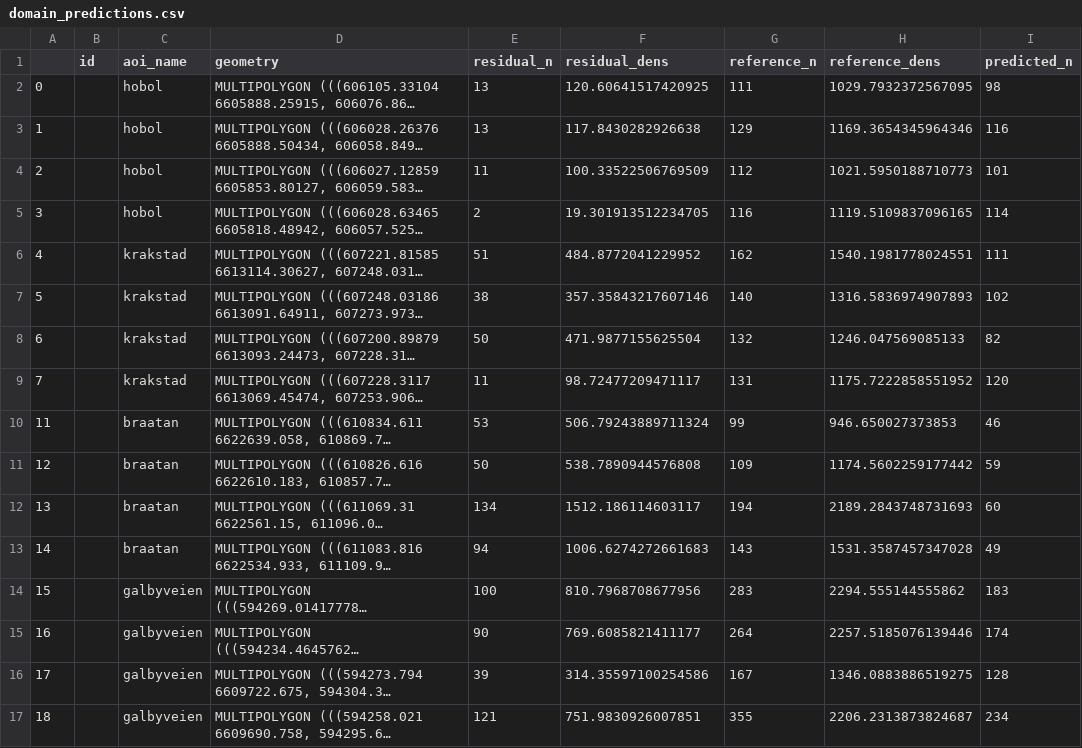
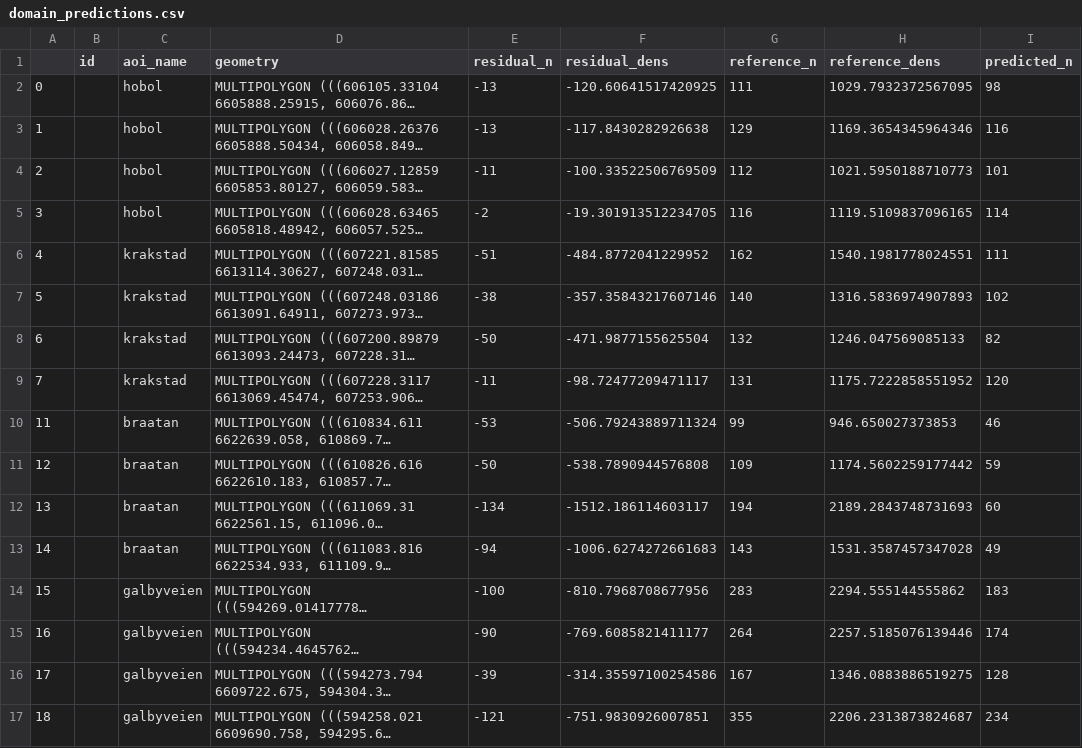
Before and after one commit to juliwold/DeepLearning_HomeExercise, a CSV file: models/all_annotations/all_annotations_yolov8m.pt_640/predictions_processed/domain_predictions.csv, drawn as a sheet; only a part is shown; long unchanged cells end in …; the diff names each change by its address in the sheet, - before the commit and + after, or states it on an @@ line.

Commit message:
Change RMSE and MD formulas
Switched positions of observed and predicted for more intuitive results.

observed - predicted -> predicted - observe

```diff
--- a/models/all_annotations/all_annotations_yolov8m.pt_640/predictions_processed/domain_predictions.csv
+++ b/models/all_annotations/all_annotations_yolov8m.pt_640/predictions_processed/domain_predictions.csv
-E2:E3 (residual_n): 13
+E2:E3 (residual_n): -13
-F2 (residual_dens): 120.60641517420925
+F2 (residual_dens): -120.60641517420925
-F3 (residual_dens): 117.8430282926638
+F3 (residual_dens): -117.8430282926638
-E4 (residual_n): 11
+E4 (residual_n): -11
-F4 (residual_dens): 100.33522506769509
+F4 (residual_dens): -100.33522506769509
-E5 (residual_n): 2
+E5 (residual_n): -2
-F5 (residual_dens): 19.301913512234705
+F5 (residual_dens): -19.301913512234705
-E6 (residual_n): 51
+E6 (residual_n): -51
-F6 (residual_dens): 484.8772041229952
+F6 (residual_dens): -484.8772041229952
-E7 (residual_n): 38
+E7 (residual_n): -38
-F7 (residual_dens): 357.35843217607146
+F7 (residual_dens): -357.35843217607146
-E8 (residual_n): 50
+E8 (residual_n): -50
-F8 (residual_dens): 471.9877155625504
+F8 (residual_dens): -471.9877155625504
-E9 (residual_n): 11
+E9 (residual_n): -11
-F9 (residual_dens): 98.72477209471117
+F9 (residual_dens): -98.72477209471117
-E10 (residual_n): 53
+E10 (residual_n): -53
-F10 (residual_dens): 506.79243889711324
+F10 (residual_dens): -506.79243889711324
-E11 (residual_n): 50
+E11 (residual_n): -50
-F11 (residual_dens): 538.7890944576808
+F11 (residual_dens): -538.7890944576808
-E12 (residual_n): 134
+E12 (residual_n): -134
-F12 (residual_dens): 1512.186114603117
+F12 (residual_dens): -1512.186114603117
-E13 (residual_n): 94
+E13 (residual_n): -94
-F13 (residual_dens): 1006.6274272661683
+F13 (residual_dens): -1006.6274272661683
-E14 (residual_n): 100
+E14 (residual_n): -100
-F14 (residual_dens): 810.7968708677956
+F14 (residual_dens): -810.7968708677956
-E15 (residual_n): 90
+E15 (residual_n): -90
-F15 (residual_dens): 769.6085821411177
+F15 (residual_dens): -769.6085821411177
-E16 (residual_n): 39
+E16 (residual_n): -39
-F16 (residual_dens): 314.35597100254586
+F16 (residual_dens): -314.35597100254586
-E17 (residual_n): 121
+E17 (residual_n): -121
-F17 (residual_dens): 751.9830926007851
+F17 (residual_dens): -751.9830926007851
```
Also changed, not shown: models/all_annotations/all_annotations_yolov8m.pt_640/predictions_processed/metrics.csv, models/my_annotations/my_annotations_yolov8n.pt_640/predictions_processed/domain_predictions.csv, 3 other files.
